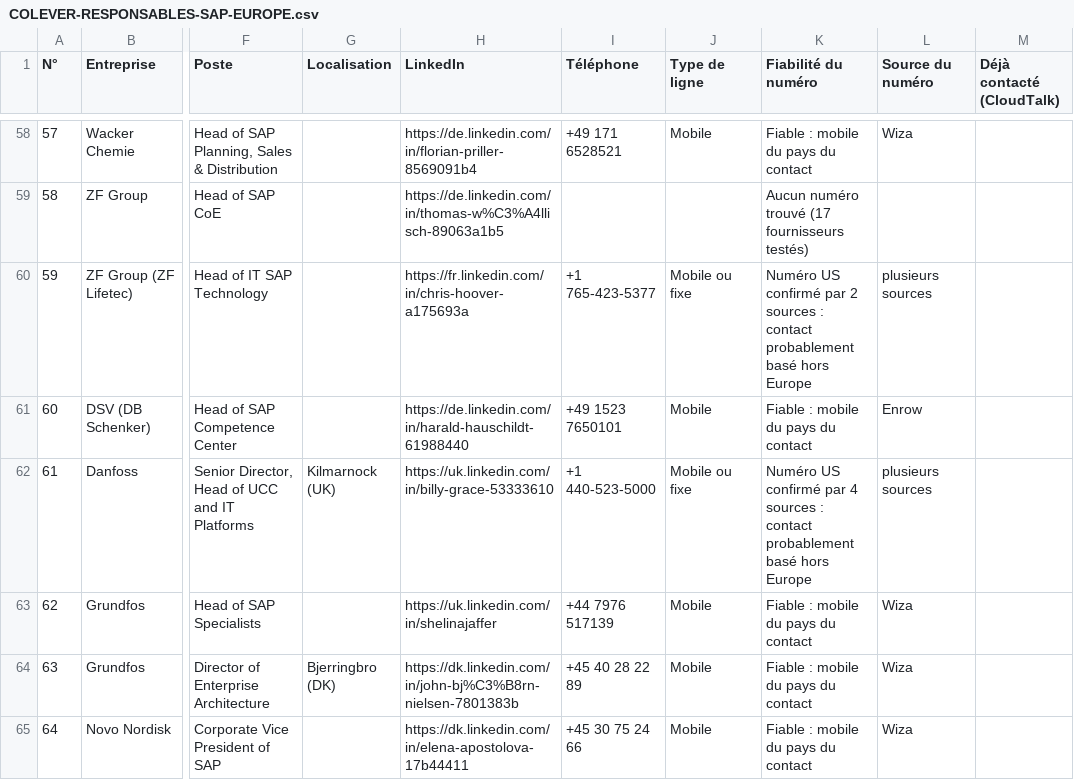
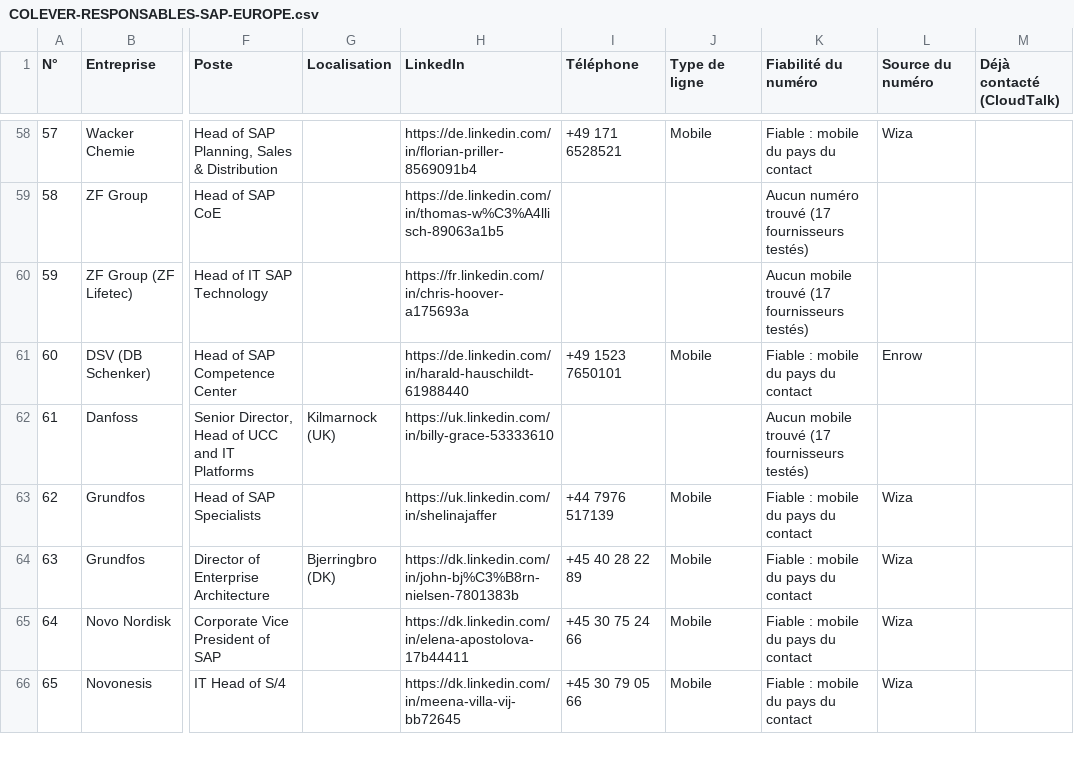
Before and after one commit to CELIEN03/prospects, a CSV file: livrables/COLEVER-RESPONSABLES-SAP-EUROPE.csv, drawn as a sheet; only a part is shown, gaps mark what is left out; the shorter side is filled out with more unchanged rows; the diff covers the shown part only; the diff names each change by its address in the sheet, - before the commit and + after, or states it on an @@ line.

```diff
--- a/livrables/COLEVER-RESPONSABLES-SAP-EUROPE.csv
+++ b/livrables/COLEVER-RESPONSABLES-SAP-EUROPE.csv
-I60 (Téléphone): +1 765-423-5377
+I60 (Téléphone): (empty)
-J60 (Type de ligne): Mobile ou fixe
+J60 (Type de ligne): (empty)
-K60 (Fiabilité du numéro): Numéro US confirmé par 2 sources : contact probablement basé hors Europe
+K60 (Fiabilité du numéro): Aucun mobile trouvé (17 fournisseurs testés)
-L60 (Source du numéro): plusieurs sources
+L60 (Source du numéro): (empty)
-I62 (Téléphone): +1 440-523-5000
+I62 (Téléphone): (empty)
-J62 (Type de ligne): Mobile ou fixe
+J62 (Type de ligne): (empty)
-K62 (Fiabilité du numéro): Numéro US confirmé par 4 sources : contact probablement basé hors Europe
+K62 (Fiabilité du numéro): Aucun mobile trouvé (17 fournisseurs testés)
-L62 (Source du numéro): plusieurs sources
+L62 (Source du numéro): (empty)
```
Also changed, not shown: 23 edited cells elsewhere in this file.
